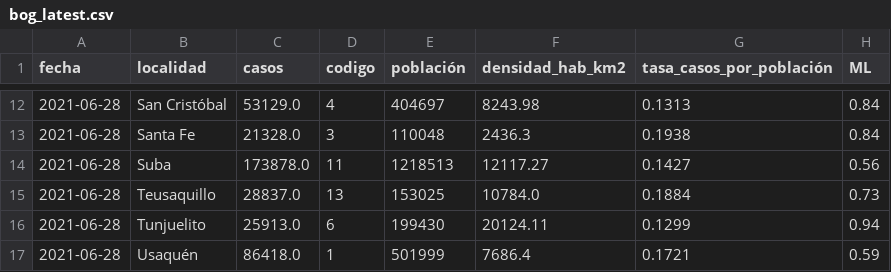
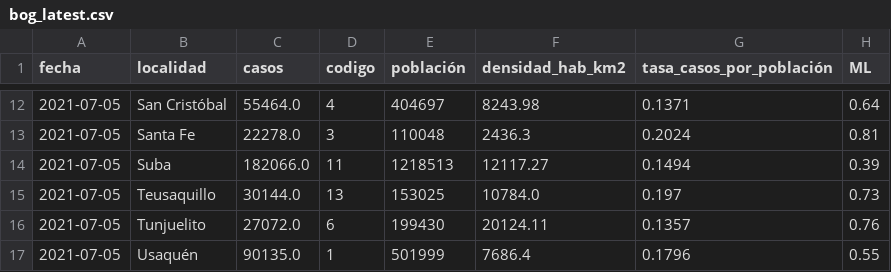
Before and after one commit to danielcs88/bogota_covid-19, a CSV file: datos/bog_latest.csv, drawn as a sheet; only a part is shown, gaps mark what is left out; the diff covers the shown part only.

```diff
--- a/datos/bog_latest.csv
+++ b/datos/bog_latest.csv
@@ -12,6 +12,6 @@ fecha,localidad,casos,codigo,población,densidad_hab_km2,tasa_casos_por_poblaci
-2021-06-28,San Cristóbal,53129.0,4,404697,8243.98,0.1313,0.84
-2021-06-28,Santa Fe,21328.0,3,110048,2436.3,0.1938,0.84
-2021-06-28,Suba,173878.0,11,1218513,12117.27,0.1427,0.56
-2021-06-28,Teusaquillo,28837.0,13,153025,10784.0,0.1884,0.73
-2021-06-28,Tunjuelito,25913.0,6,199430,20124.11,0.1299,0.94
-2021-06-28,Usaquén,86418.0,1,501999,7686.4,0.1721,0.59
+2021-07-05,San Cristóbal,55464.0,4,404697,8243.98,0.1371,0.64
+2021-07-05,Santa Fe,22278.0,3,110048,2436.3,0.2024,0.81
+2021-07-05,Suba,182066.0,11,1218513,12117.27,0.1494,0.39
+2021-07-05,Teusaquillo,30144.0,13,153025,10784.0,0.197,0.73
+2021-07-05,Tunjuelito,27072.0,6,199430,20124.11,0.1357,0.76
+2021-07-05,Usaquén,90135.0,1,501999,7686.4,0.1796,0.55
```
Also changed, not shown: 39 edited cells elsewhere in this file, datos/cronologia.csv, 24 other files.
